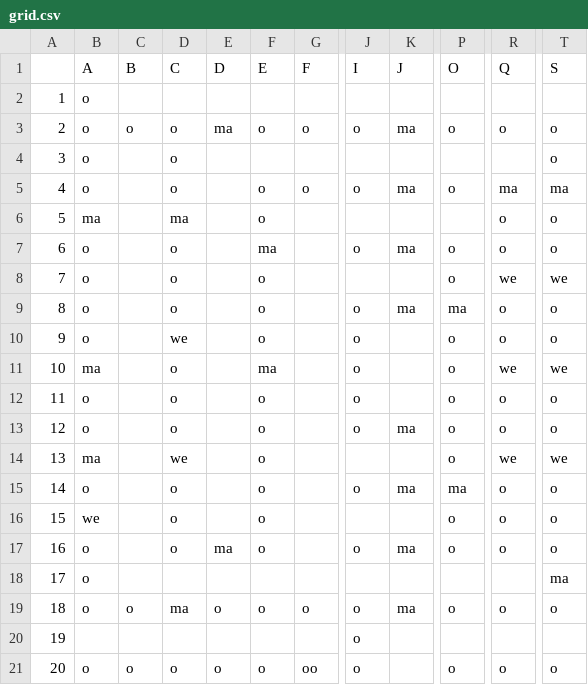
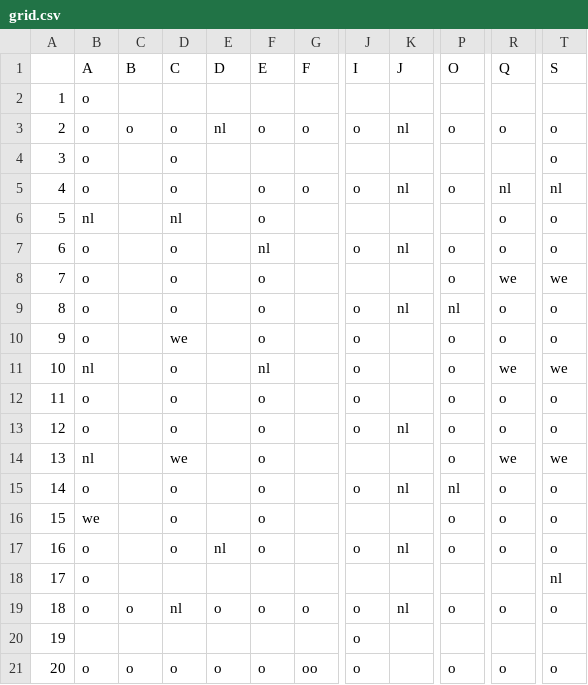
Before and after one commit to shira-kam/pts-maze-adventure, a CSV file: level-3/grid.csv, drawn as a sheet; only a part is shown, gaps mark what is left out; the diff names each change by its address in the sheet, - before the commit and + after, or states it on an @@ line.

```diff
--- a/level-3/grid.csv
+++ b/level-3/grid.csv
-E3 (D): ma
+E3 (D): nl
-K3 (J): ma
+K3 (J): nl
-K5 (J): ma
+K5 (J): nl
-R5 (Q): ma
+R5 (Q): nl
-T5 (S): ma
+T5 (S): nl
-B6 (A): ma
+B6 (A): nl
-D6 (C): ma
+D6 (C): nl
-F7 (E): ma
+F7 (E): nl
-K7 (J): ma
+K7 (J): nl
-K9 (J): ma
+K9 (J): nl
-P9 (O): ma
+P9 (O): nl
-B11 (A): ma
+B11 (A): nl
-F11 (E): ma
+F11 (E): nl
-K13 (J): ma
+K13 (J): nl
-B14 (A): ma
+B14 (A): nl
-K15 (J): ma
+K15 (J): nl
-P15 (O): ma
+P15 (O): nl
-E17 (D): ma
+E17 (D): nl
-K17 (J): ma
+K17 (J): nl
-T18 (S): ma
+T18 (S): nl
-D19 (C): ma
+D19 (C): nl
-K19 (J): ma
+K19 (J): nl
```
Also changed, not shown: level-1/grid.csv, level-2/grid.csv, 6 other files.
